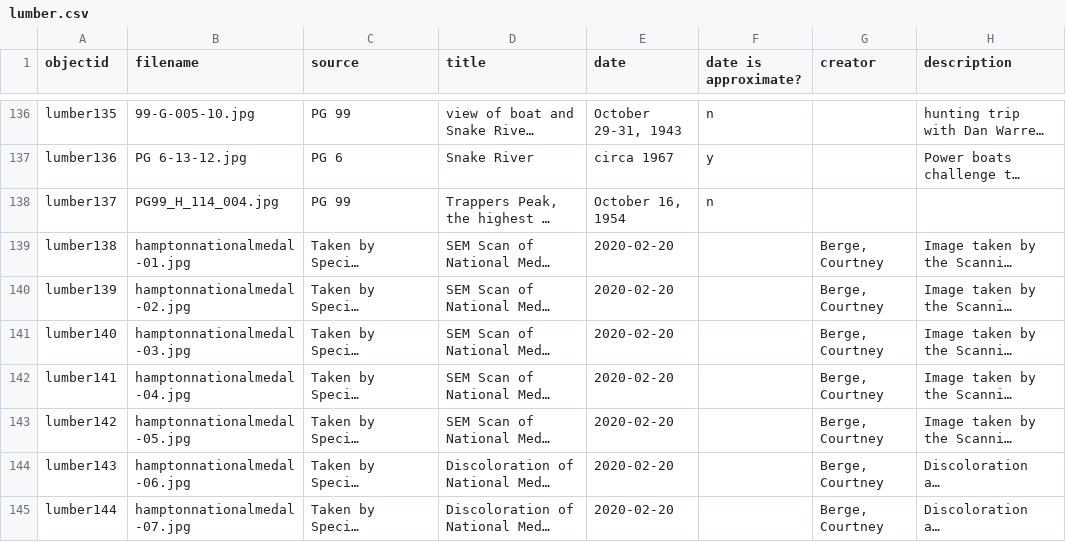
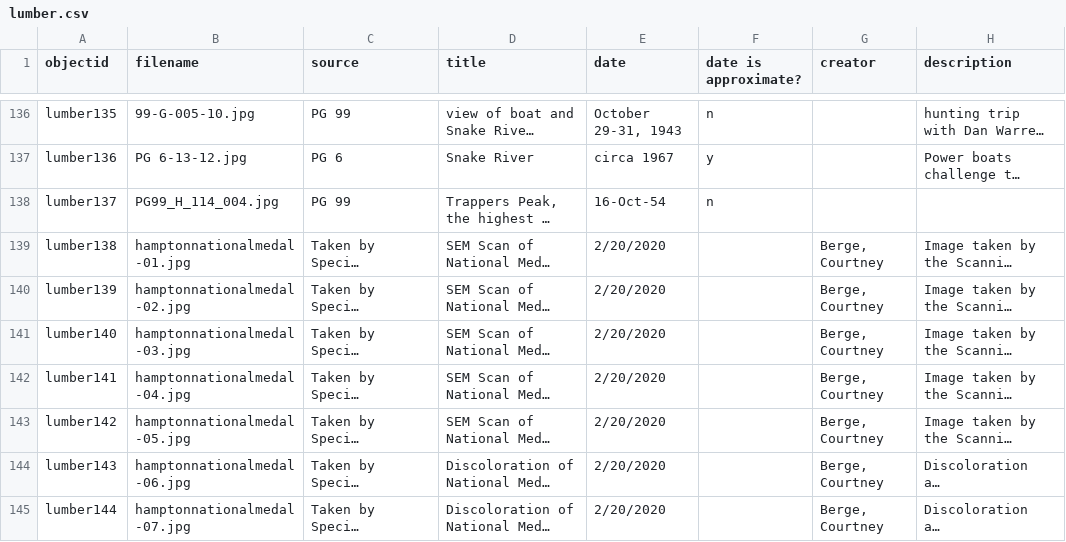
Before and after one commit to uidaholib/spec-lumber, a CSV file: _data/lumber.csv, drawn as a sheet; only a part is shown, gaps mark what is left out; long unchanged cells end in …; the diff covers the shown part only; the diff names each change by its address in the sheet, - before the commit and + after, or states it on an @@ line.

```diff
--- a/_data/lumber.csv
+++ b/_data/lumber.csv
-E138 (date): October 16, 1954
+E138 (date): 16-Oct-54
-E139:E145 (date): 2020-02-20
+E139:E145 (date): 2/20/2020
```
Also changed, not shown: 43 edited cells elsewhere in this file.
